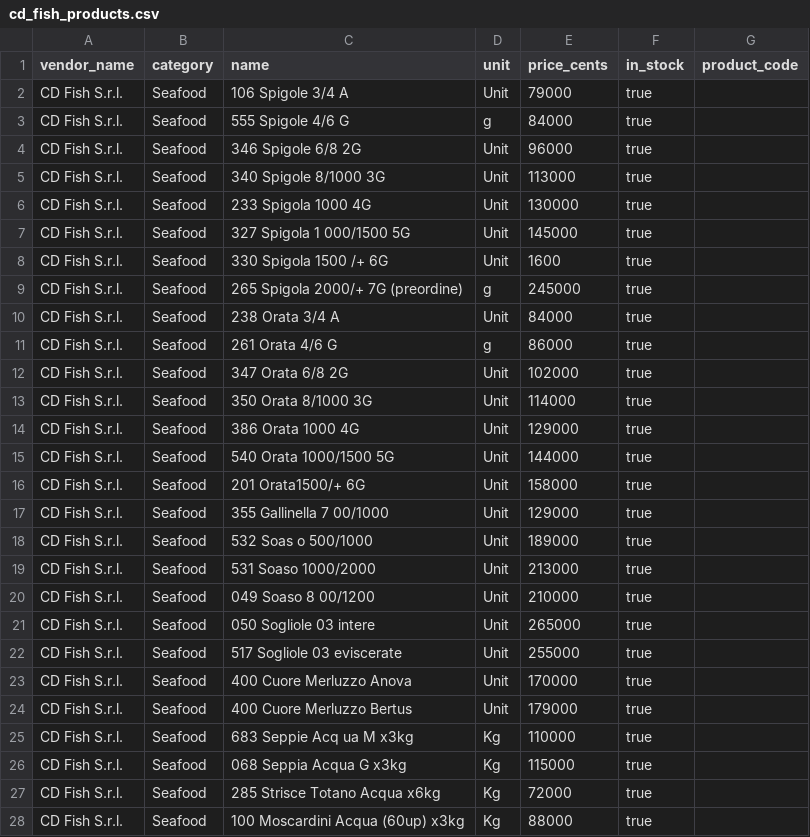
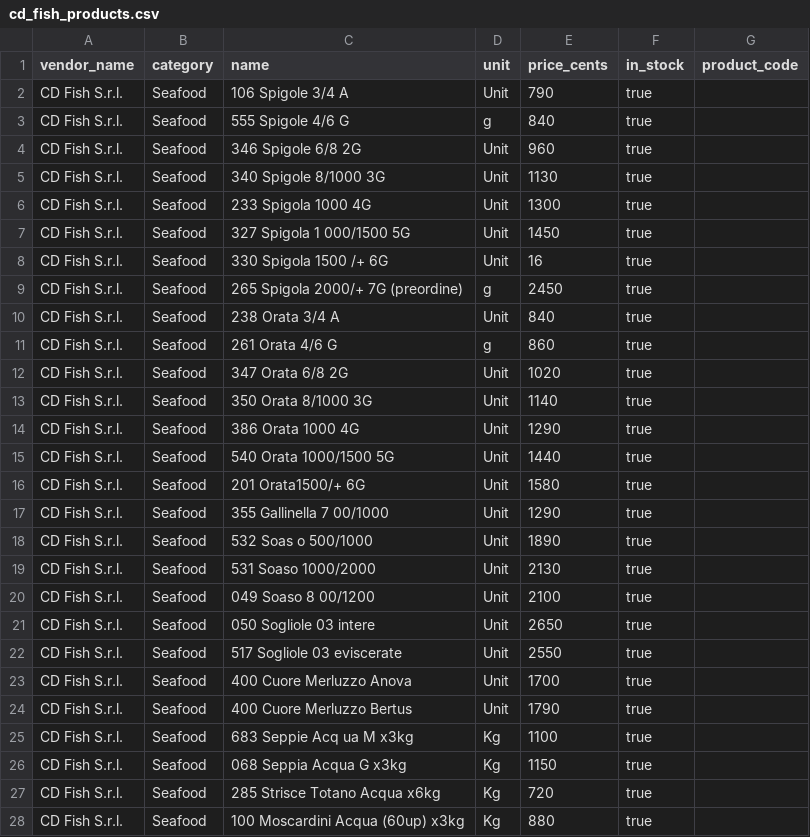
Before and after one commit to HydraItalia/hydra, a CSV file: prisma/seed-data/vendors/cd_fish_products.csv, drawn as a sheet; only a part is shown; the diff covers the shown part only.

```diff
--- a/prisma/seed-data/vendors/cd_fish_products.csv
+++ b/prisma/seed-data/vendors/cd_fish_products.csv
@@ -1,28 +1,28 @@
 vendor_name,category,name,unit,price_cents,in_stock,product_code
-CD Fish S.r.l.,Seafood,106 Spigole 3/4  A,Unit,79000,true,
-CD Fish S.r.l.,Seafood,555 Spigole 4/6  G,g,84000,true,
-CD Fish S.r.l.,Seafood,346 Spigole 6/8 2G,Unit,96000,true,
-CD Fish S.r.l.,Seafood,340 Spigole 8/1000 3G,Unit,113000,true,
-CD Fish S.r.l.,Seafood,233 Spigola 1000  4G,Unit,130000,true,
-CD Fish S.r.l.,Seafood,327 Spigola 1 000/1500 5G,Unit,145000,true,
-CD Fish S.r.l.,Seafood,330 Spigola 1500 /+ 6G,Unit,1600,true,
-CD Fish S.r.l.,Seafood,265 Spigola 2000/+ 7G (preordine),g,245000,true,
-CD Fish S.r.l.,Seafood,238 Orata 3/4 A,Unit,84000,true,
-CD Fish S.r.l.,Seafood,261 Orata 4/6  G,g,86000,true,
-CD Fish S.r.l.,Seafood,347 Orata 6/8  2G,Unit,102000,true,
-CD Fish S.r.l.,Seafood,350 Orata 8/1000  3G,Unit,114000,true,
-CD Fish S.r.l.,Seafood,386 Orata 1000 4G,Unit,129000,true,
-CD Fish S.r.l.,Seafood,540 Orata 1000/1500 5G,Unit,144000,true,
-CD Fish S.r.l.,Seafood,201 Orata1500/+ 6G,Unit,158000,true,
-CD Fish S.r.l.,Seafood,355 Gallinella 7 00/1000,Unit,129000,true,
-CD Fish S.r.l.,Seafood,532 Soas o 500/1000,Unit,189000,true,
-CD Fish S.r.l.,Seafood,531 Soaso 1000/2000,Unit,213000,true,
-CD Fish S.r.l.,Seafood,049 Soaso 8 00/1200,Unit,210000,true,
-CD Fish S.r.l.,Seafood,050 Sogliole 03 intere,Unit,265000,true,
-CD Fish S.r.l.,Seafood,517 Sogliole 03 eviscerate,Unit,255000,true,
-CD Fish S.r.l.,Seafood,400 Cuore Merluzzo  Anova,Unit,170000,true,
-CD Fish S.r.l.,Seafood,400 Cuore Merluzzo Bertus,Unit,179000,true,
-CD Fish S.r.l.,Seafood,683 Seppie Acq ua M x3kg,Kg,110000,true,
-CD Fish S.r.l.,Seafood,068 Seppia Acqua G x3kg,Kg,115000,true,
-CD Fish S.r.l.,Seafood,285 Strisce  Totano Acqua x6kg,Kg,72000,true,
-CD Fish S.r.l.,Seafood,100 Moscardini  Acqua (60up) x3kg,Kg,88000,true,
+CD Fish S.r.l.,Seafood,106 Spigole 3/4  A,Unit,790,true,
+CD Fish S.r.l.,Seafood,555 Spigole 4/6  G,g,840,true,
+CD Fish S.r.l.,Seafood,346 Spigole 6/8 2G,Unit,960,true,
+CD Fish S.r.l.,Seafood,340 Spigole 8/1000 3G,Unit,1130,true,
+CD Fish S.r.l.,Seafood,233 Spigola 1000  4G,Unit,1300,true,
+CD Fish S.r.l.,Seafood,327 Spigola 1 000/1500 5G,Unit,1450,true,
+CD Fish S.r.l.,Seafood,330 Spigola 1500 /+ 6G,Unit,16,true,
+CD Fish S.r.l.,Seafood,265 Spigola 2000/+ 7G (preordine),g,2450,true,
+CD Fish S.r.l.,Seafood,238 Orata 3/4 A,Unit,840,true,
+CD Fish S.r.l.,Seafood,261 Orata 4/6  G,g,860,true,
+CD Fish S.r.l.,Seafood,347 Orata 6/8  2G,Unit,1020,true,
+CD Fish S.r.l.,Seafood,350 Orata 8/1000  3G,Unit,1140,true,
+CD Fish S.r.l.,Seafood,386 Orata 1000 4G,Unit,1290,true,
+CD Fish S.r.l.,Seafood,540 Orata 1000/1500 5G,Unit,1440,true,
+CD Fish S.r.l.,Seafood,201 Orata1500/+ 6G,Unit,1580,true,
+CD Fish S.r.l.,Seafood,355 Gallinella 7 00/1000,Unit,1290,true,
+CD Fish S.r.l.,Seafood,532 Soas o 500/1000,Unit,1890,true,
+CD Fish S.r.l.,Seafood,531 Soaso 1000/2000,Unit,2130,true,
+CD Fish S.r.l.,Seafood,049 Soaso 8 00/1200,Unit,2100,true,
+CD Fish S.r.l.,Seafood,050 Sogliole 03 intere,Unit,2650,true,
+CD Fish S.r.l.,Seafood,517 Sogliole 03 eviscerate,Unit,2550,true,
+CD Fish S.r.l.,Seafood,400 Cuore Merluzzo  Anova,Unit,1700,true,
+CD Fish S.r.l.,Seafood,400 Cuore Merluzzo Bertus,Unit,1790,true,
+CD Fish S.r.l.,Seafood,683 Seppie Acq ua M x3kg,Kg,1100,true,
+CD Fish S.r.l.,Seafood,068 Seppia Acqua G x3kg,Kg,1150,true,
+CD Fish S.r.l.,Seafood,285 Strisce  Totano Acqua x6kg,Kg,720,true,
+CD Fish S.r.l.,Seafood,100 Moscardini  Acqua (60up) x3kg,Kg,880,true,
```
Also changed, not shown: 84 edited cells elsewhere in this file, 6 other files.
